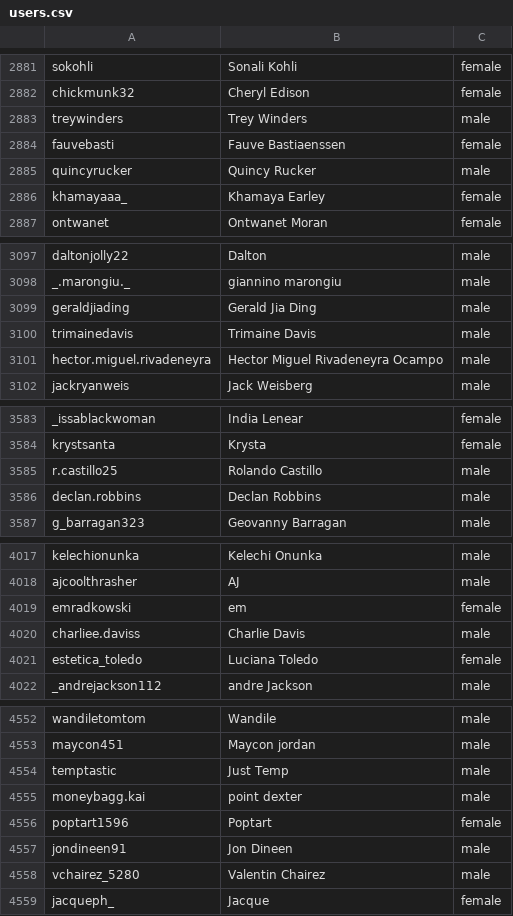
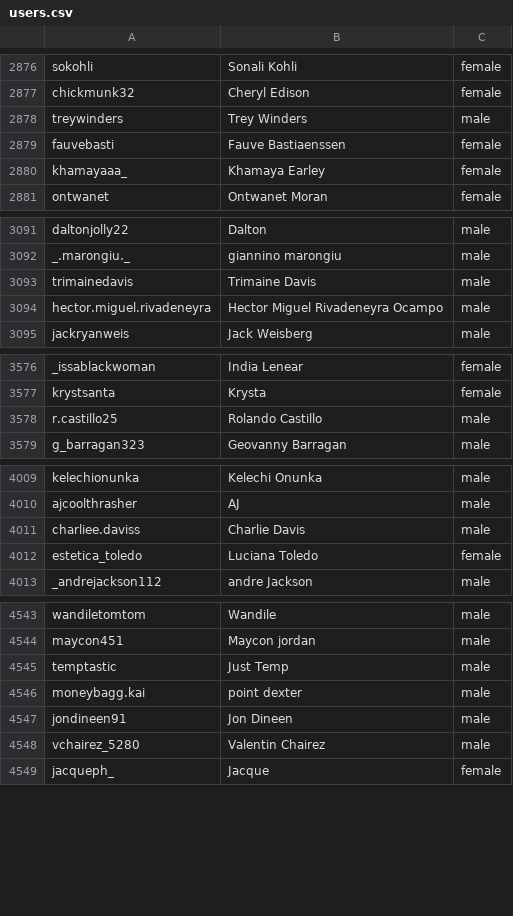
Before and after one commit to Nintenzo/Uw-Project, a CSV file: users.csv, drawn as a sheet; only a part is shown, gaps mark what is left out; the diff covers the shown part only; the diff names each change by its address in the sheet, - before the commit and + after, or states it on an @@ line.

```diff
--- a/users.csv
+++ b/users.csv
-row 2885: quincyrucker | Quincy Rucker | male
-row 3099: geraldjiading | Gerald Jia Ding | male
-row 3586: declan.robbins | Declan Robbins | male
-row 4019: emradkowski | em | female
-row 4556: poptart1596 | Poptart | female
```
Also changed, not shown: 12 removed rows elsewhere in this file, 17 other files.
